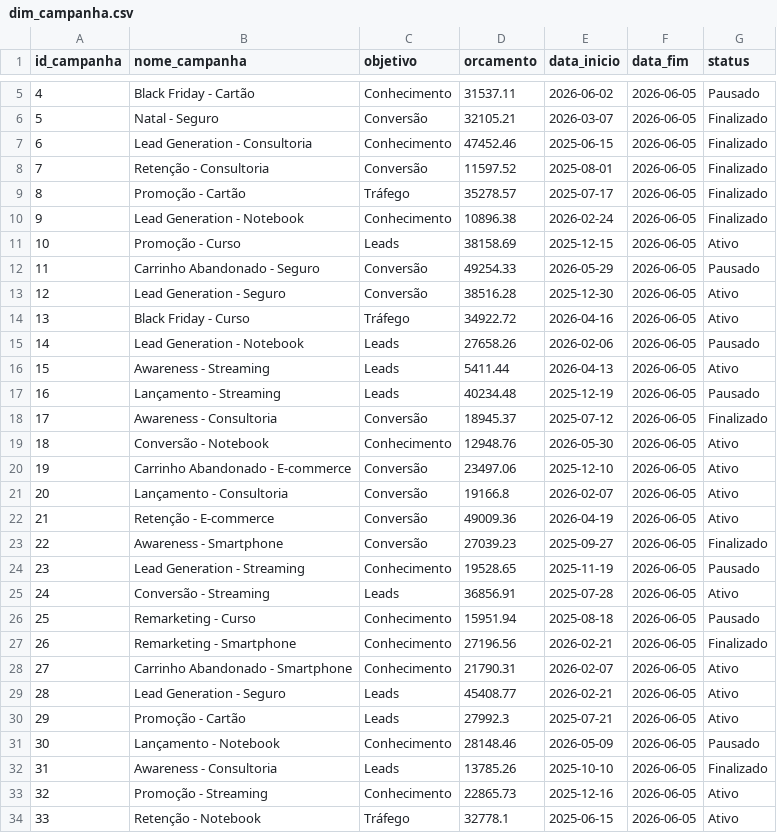
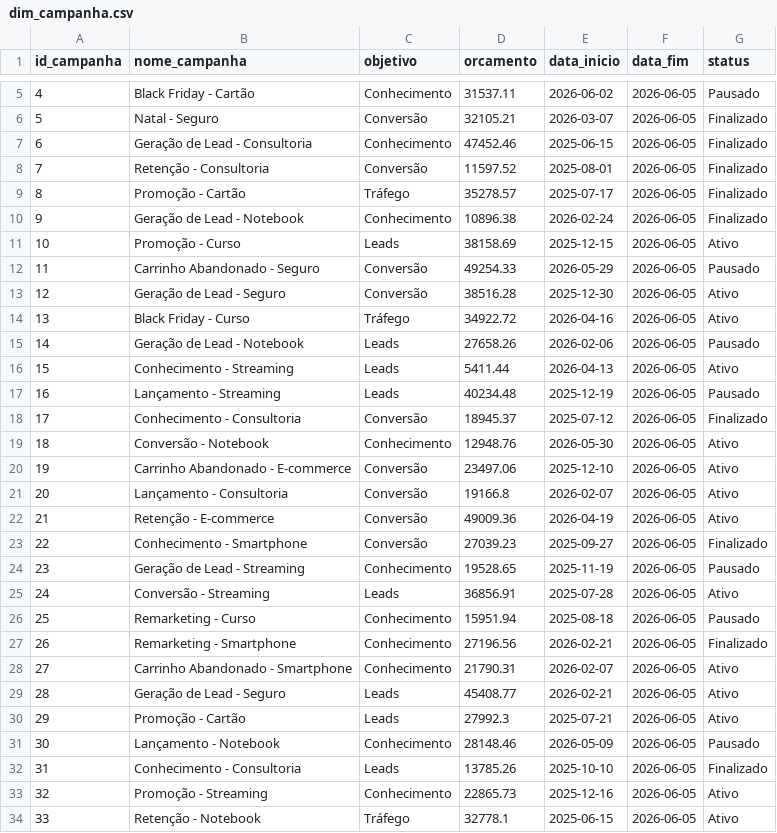
Before and after one commit to glaubermateus/Engenharia_Dados, a CSV file: 2-MARKETING_ANALYTICS/dados/dimensao/dim_campanha.csv, drawn as a sheet; only a part is shown, gaps mark what is left out; the diff covers the shown part only.

Commit message:
Update dim_campanha.csv

```diff
--- a/2-MARKETING_ANALYTICS/dados/dimensao/dim_campanha.csv
+++ b/2-MARKETING_ANALYTICS/dados/dimensao/dim_campanha.csv
@@ -6,14 +6,14 @@ id_campanha;nome_campanha;objetivo;orcamento;data_inicio;data_fim;status
 5;Natal - Seguro;Conversão;32105.21;2026-03-07;2026-06-05;Finalizado
-6;Lead Generation - Consultoria;Conhecimento;47452.46;2025-06-15;2026-06-05;Finalizado
+6;Geração de Lead - Consultoria;Conhecimento;47452.46;2025-06-15;2026-06-05;Finalizado
 7;Retenção - Consultoria;Conversão;11597.52;2025-08-01;2026-06-05;Finalizado
 8;Promoção - Cartão;Tráfego;35278.57;2025-07-17;2026-06-05;Finalizado
-9;Lead Generation - Notebook;Conhecimento;10896.38;2026-02-24;2026-06-05;Finalizado
+9;Geração de Lead - Notebook;Conhecimento;10896.38;2026-02-24;2026-06-05;Finalizado
 10;Promoção - Curso;Leads;38158.69;2025-12-15;2026-06-05;Ativo
 11;Carrinho Abandonado - Seguro;Conversão;49254.33;2026-05-29;2026-06-05;Pausado
-12;Lead Generation - Seguro;Conversão;38516.28;2025-12-30;2026-06-05;Ativo
+12;Geração de Lead - Seguro;Conversão;38516.28;2025-12-30;2026-06-05;Ativo
 13;Black Friday - Curso;Tráfego;34922.72;2026-04-16;2026-06-05;Ativo
-14;Lead Generation - Notebook;Leads;27658.26;2026-02-06;2026-06-05;Pausado
-15;Awareness - Streaming;Leads;5411.44;2026-04-13;2026-06-05;Ativo
+14;Geração de Lead - Notebook;Leads;27658.26;2026-02-06;2026-06-05;Pausado
+15;Conhecimento - Streaming;Leads;5411.44;2026-04-13;2026-06-05;Ativo
 16;Lançamento - Streaming;Leads;40234.48;2025-12-19;2026-06-05;Pausado
-17;Awareness - Consultoria;Conversão;18945.37;2025-07-12;2026-06-05;Finalizado
+17;Conhecimento - Consultoria;Conversão;18945.37;2025-07-12;2026-06-05;Finalizado
 18;Conversão - Notebook;Conhecimento;12948.76;2026-05-30;2026-06-05;Ativo
@@ -22,4 +22,4 @@ id_campanha;nome_campanha;objetivo;orcamento;data_inicio;data_fim;status
 21;Retenção - E-commerce;Conversão;49009.36;2026-04-19;2026-06-05;Ativo
-22;Awareness - Smartphone;Conversão;27039.23;2025-09-27;2026-06-05;Finalizado
-23;Lead Generation - Streaming;Conhecimento;19528.65;2025-11-19;2026-06-05;Pausado
+22;Conhecimento - Smartphone;Conversão;27039.23;2025-09-27;2026-06-05;Finalizado
+23;Geração de Lead - Streaming;Conhecimento;19528.65;2025-11-19;2026-06-05;Pausado
 24;Conversão - Streaming;Leads;36856.91;2025-07-28;2026-06-05;Ativo
@@ -28,6 +28,6 @@ id_campanha;nome_campanha;objetivo;orcamento;data_inicio;data_fim;status
 27;Carrinho Abandonado - Smartphone;Conhecimento;21790.31;2026-02-07;2026-06-05;Ativo
-28;Lead Generation - Seguro;Leads;45408.77;2026-02-21;2026-06-05;Ativo
+28;Geração de Lead - Seguro;Leads;45408.77;2026-02-21;2026-06-05;Ativo
 29;Promoção - Cartão;Leads;27992.3;2025-07-21;2026-06-05;Ativo
 30;Lançamento - Notebook;Conhecimento;28148.46;2026-05-09;2026-06-05;Pausado
-31;Awareness - Consultoria;Leads;13785.26;2025-10-10;2026-06-05;Finalizado
+31;Conhecimento - Consultoria;Leads;13785.26;2025-10-10;2026-06-05;Finalizado
 32;Promoção - Streaming;Conhecimento;22865.73;2025-12-16;2026-06-05;Ativo
```
Also changed, not shown: 4 edited cells elsewhere in this file.
